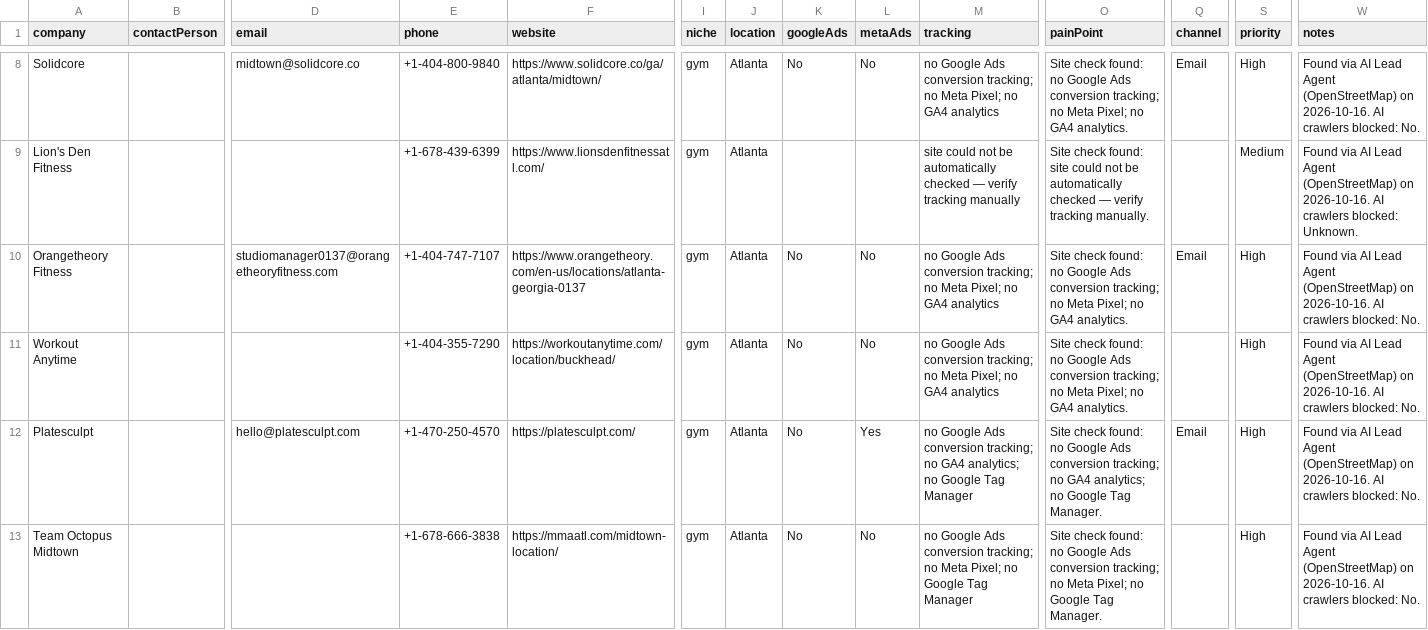
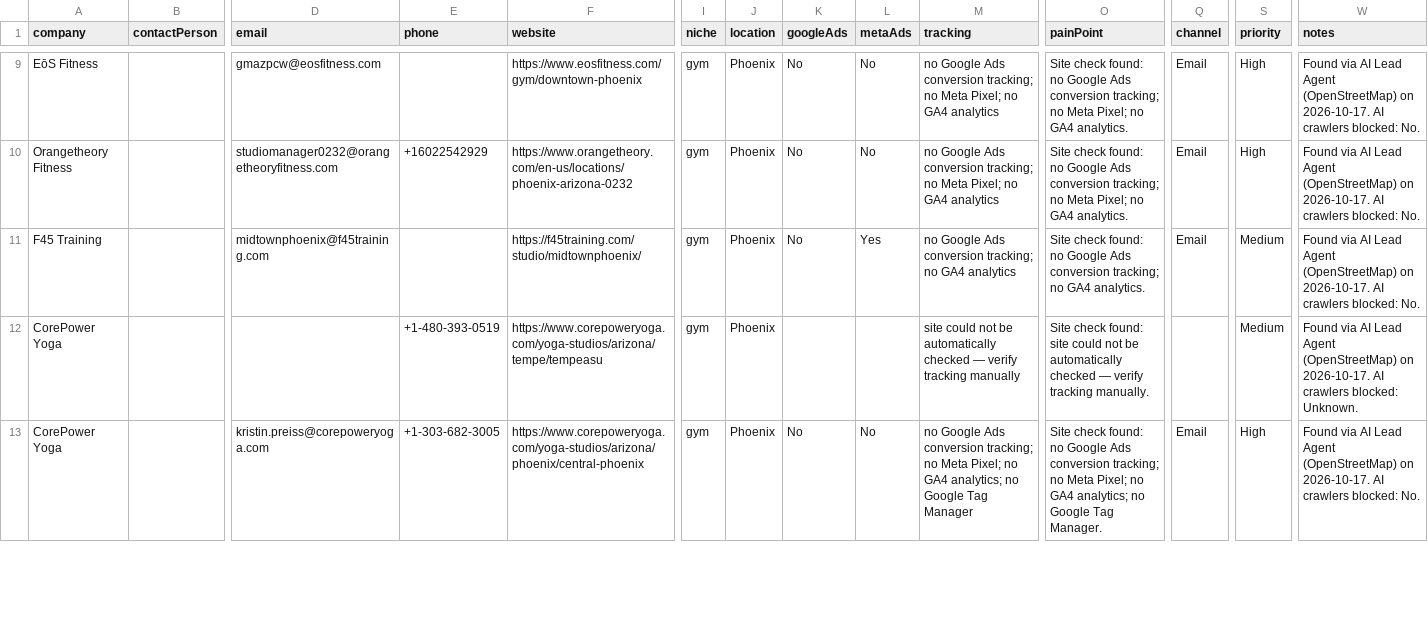
Before and after one commit to israrahmadengr-blip/israragent, a CSV file: data/crm_import.csv, drawn as a sheet; only a part is shown, gaps mark what is left out; removed rows and columns are numbered as before the commit, all else as after; rows hold the shown columns only; the diff covers the shown part only; the diff names each change by its address in the sheet, - before the commit and + after, or states it on an @@ line.

Commit message:
Daily lead run: 2026-10-17

```diff
--- a/data/crm_import.csv
+++ b/data/crm_import.csv
-A9 (company): Solidcore
+A9 (company): EōS Fitness
-D9 (email): midtown@solidcore.co
+D9 (email): gmazpcw@eosfitness.com
-E9 (phone): +1-404-800-9840
+E9 (phone): (empty)
-F9 (website): https://www.solidcore.co/ga/atlanta/midtown/
+F9 (website): https://www.eosfitness.com/gym/downtown-phoenix
-J9 (location): Atlanta
+J9 (location): Phoenix
-W9 (notes): …(OpenStreetMap) on 2026-10-16. AI crawlers…
+W9 (notes): …(OpenStreetMap) on 2026-10-17. AI crawlers…
-row 9: Lion's Den Fitness |  |  | +1-678-439-6399 | https://www.lionsdenfitnessatl.com/ | gym | Atlanta |  |  | site could not be automatically checked — verify tracking manually | Site check found: site could not be automatically checked — verify tracking manually. |  | Medium | Found via AI Lead Agent (OpenStreetMap) on 2026-10-16. AI crawlers blocked: Unknown.
-D10 (email): studiomanager0137@orangetheoryfitness.com
+D10 (email): studiomanager0232@orangetheoryfitness.com
-E10 (phone): +1-404-747-7107
+E10 (phone): +16022542929
-F10 (website): https://www.orangetheory.com/en-us/locations/atlanta-georgia-0137
+F10 (website): https://www.orangetheory.com/en-us/locations/phoenix-arizona-0232
-J10 (location): Atlanta
+J10 (location): Phoenix
-W10 (notes): …(OpenStreetMap) on 2026-10-16. AI crawlers…
+W10 (notes): …(OpenStreetMap) on 2026-10-17. AI crawlers…
-row 11: Workout Anytime |  |  | +1-404-355-7290 | https://workoutanytime.com/location/buckhead/ | gym | Atlanta | No | No | no Google Ads conversion tracking; no Meta Pixel; no GA4 analytics | Site check found: no Google Ads conversion tracking; no Meta Pixel; no GA4 analytics. |  | High | Found via AI Lead Agent (OpenStreetMap) on 2026-10-16. AI crawlers blocked: No.
-A11 (company): Platesculpt
+A11 (company): F45 Training
-D11 (email): hello@platesculpt.com
+D11 (email): midtownphoenix@f45training.com
-E11 (phone): +1-470-250-4570
+E11 (phone): (empty)
-F11 (website): https://platesculpt.com/
+F11 (website): https://f45training.com/studio/midtownphoenix/
-J11 (location): Atlanta
+J11 (location): Phoenix
-M11 (tracking): …no GA4 analytics; no Google Tag Manager
+M11 (tracking): …no GA4 analytics
-O11 (painPoint): …no GA4 analytics; no Google Tag Manager.
+O11 (painPoint): …no GA4 analytics.
-S11 (priority): High
+S11 (priority): Medium
-W11 (notes): …(OpenStreetMap) on 2026-10-16. AI crawlers…
+W11 (notes): …(OpenStreetMap) on 2026-10-17. AI crawlers…
+row 12: CorePower Yoga |  |  | +1-480-393-0519 | https://www.corepoweryoga.com/yoga-studios/arizona/tempe/tempeasu | gym | Phoenix |  |  | site could not be automatically checked — verify tracking manually | Site check found: site could not be automatically checked — verify tracking manually. |  | Medium | Found via AI Lead Agent (OpenStreetMap) on 2026-10-17. AI crawlers blocked: Unknown.
-A13 (company): Team Octopus Midtown
+A13 (company): CorePower Yoga
-D13 (email): (empty)
+D13 (email): kristin.preiss@corepoweryoga.com
-E13 (phone): +1-678-666-3838
+E13 (phone): +1-303-682-3005
-F13 (website): https://mmaatl.com/midtown-location/
+F13 (website): https://www.corepoweryoga.com/yoga-studios/arizona/phoenix/central-phoenix
-J13 (location): Atlanta
+J13 (location): Phoenix
-M13 (tracking): …Pixel; no Google Tag…
+M13 (tracking): …Pixel; no GA4 analytics; no Google Tag…
-O13 (painPoint): …Pixel; no Google Tag…
+O13 (painPoint): …Pixel; no GA4 analytics; no Google Tag…
-Q13 (channel): (empty)
+Q13 (channel): Email
-W13 (notes): …(OpenStreetMap) on 2026-10-16. AI crawlers…
+W13 (notes): …(OpenStreetMap) on 2026-10-17. AI crawlers…
```
Also changed, not shown: 2 added rows, 1 removed row and 54 edited cells elsewhere in this file, 1 other file.
